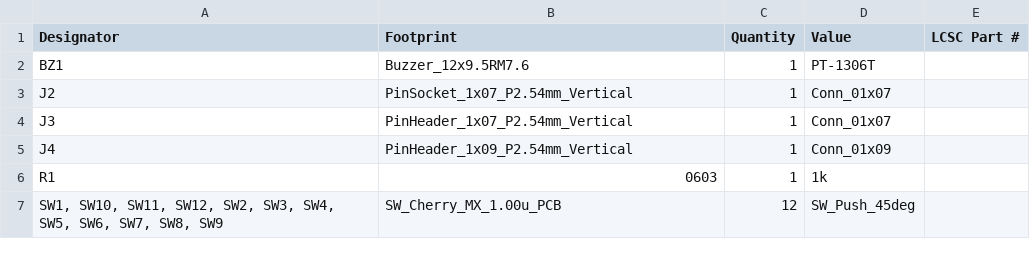
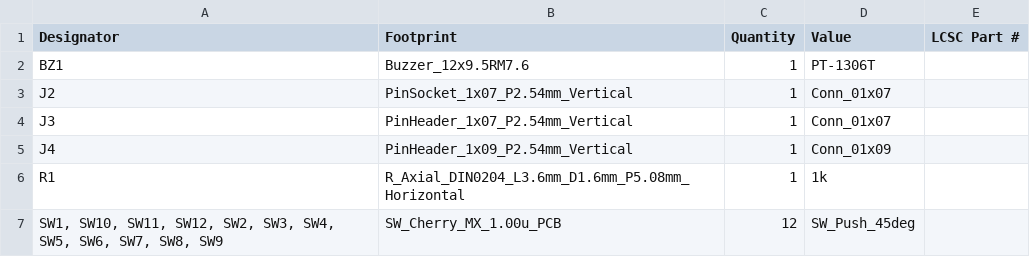
Before and after one commit to MichaelPate/Reflow-Oven-Controller, a CSV file: Revision 3/Hardware/UI Board/ui-board/production/bom.csv, drawn as a sheet.

```diff
--- a/Revision 3/Hardware/UI Board/ui-board/production/bom.csv
+++ b/Revision 3/Hardware/UI Board/ui-board/production/bom.csv
@@ -5,3 +5,3 @@ J3,PinHeader_1x07_P2.54mm_Vertical,1,Conn_01x07,
 J4,PinHeader_1x09_P2.54mm_Vertical,1,Conn_01x09,
-R1,0603,1,1k,
+R1,R_Axial_DIN0204_L3.6mm_D1.6mm_P5.08mm_Horizontal,1,1k,
 "SW1, SW10, SW11, SW12, SW2, SW3, SW4, SW5, SW6, SW7, SW8, SW9",SW_Cherry_MX_1.00u_PCB,12,SW_Push_45deg,
```
Also changed, not shown: Revision 3/Hardware/UI Board/ui-board/production/positions.csv, 7 other files.
